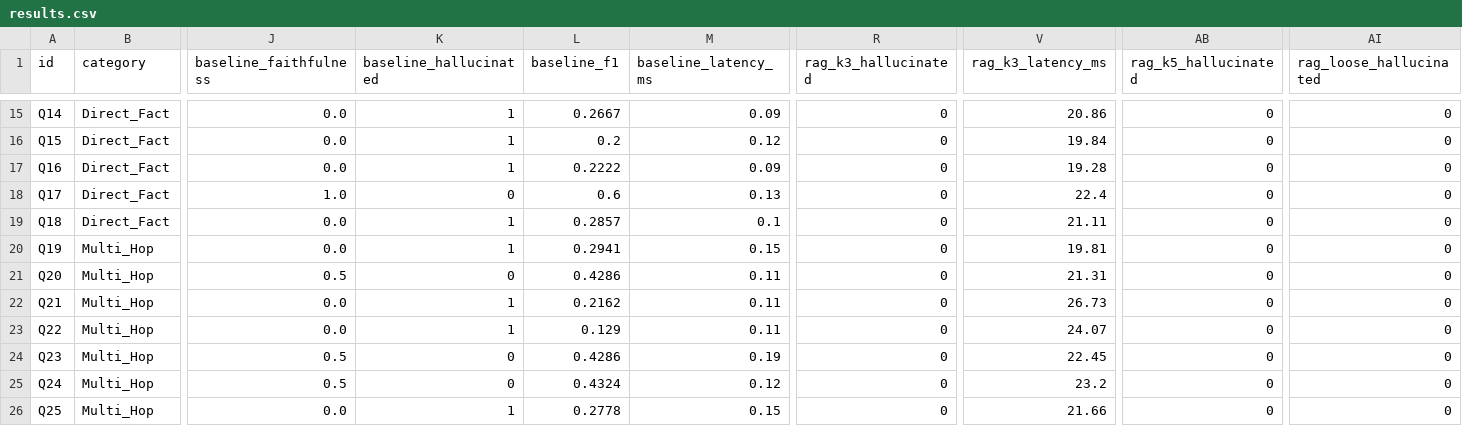
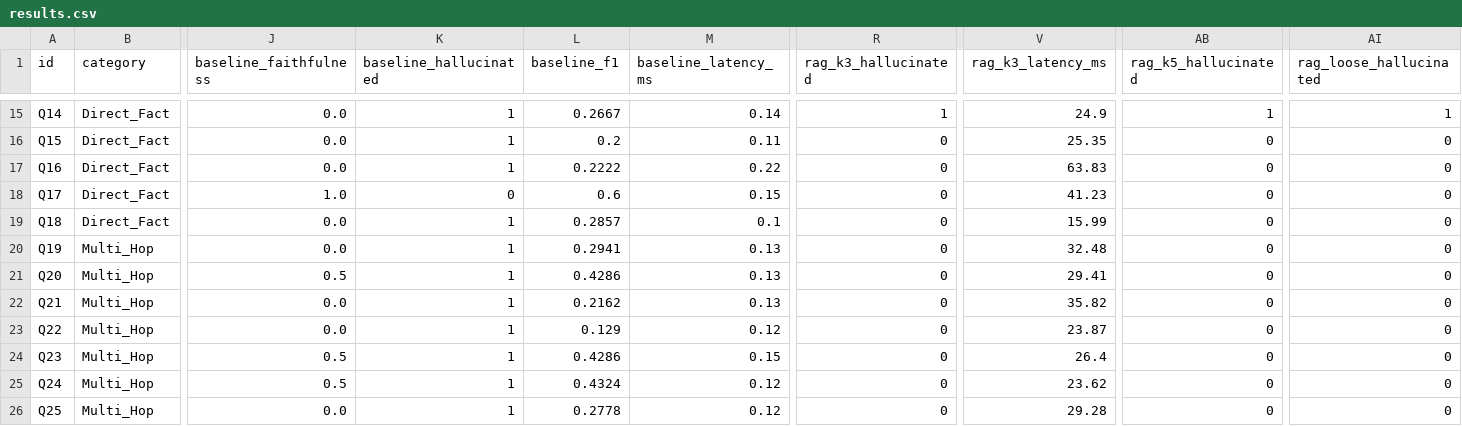
Before and after one commit to thekarak/Reducing-LLM-Hallucinations, a CSV file: results/results.csv, drawn as a sheet; only a part is shown, gaps mark what is left out; the diff covers the shown part only; the diff names each change by its address in the sheet, - before the commit and + after, or states it on an @@ line.

```diff
--- a/results/results.csv
+++ b/results/results.csv
-M15 (baseline_latency_ms): 0.09
+M15 (baseline_latency_ms): 0.14
-R15 (rag_k3_hallucinated): 0
+R15 (rag_k3_hallucinated): 1
-V15 (rag_k3_latency_ms): 20.86
+V15 (rag_k3_latency_ms): 24.9
-AB15 (rag_k5_hallucinated): 0
+AB15 (rag_k5_hallucinated): 1
-AI15 (rag_loose_hallucinated): 0
+AI15 (rag_loose_hallucinated): 1
-M16 (baseline_latency_ms): 0.12
+M16 (baseline_latency_ms): 0.11
-V16 (rag_k3_latency_ms): 19.84
+V16 (rag_k3_latency_ms): 25.35
-M17 (baseline_latency_ms): 0.09
+M17 (baseline_latency_ms): 0.22
-V17 (rag_k3_latency_ms): 19.28
+V17 (rag_k3_latency_ms): 63.83
-M18 (baseline_latency_ms): 0.13
+M18 (baseline_latency_ms): 0.15
-V18 (rag_k3_latency_ms): 22.4
+V18 (rag_k3_latency_ms): 41.23
-V19 (rag_k3_latency_ms): 21.11
+V19 (rag_k3_latency_ms): 15.99
-M20 (baseline_latency_ms): 0.15
+M20 (baseline_latency_ms): 0.13
-V20 (rag_k3_latency_ms): 19.81
+V20 (rag_k3_latency_ms): 32.48
-K21 (baseline_hallucinated): 0
+K21 (baseline_hallucinated): 1
-M21:M22 (baseline_latency_ms): 0.11
+M21:M22 (baseline_latency_ms): 0.13
-V21 (rag_k3_latency_ms): 21.31
+V21 (rag_k3_latency_ms): 29.41
-V22 (rag_k3_latency_ms): 26.73
+V22 (rag_k3_latency_ms): 35.82
-M23 (baseline_latency_ms): 0.11
+M23 (baseline_latency_ms): 0.12
-V23 (rag_k3_latency_ms): 24.07
+V23 (rag_k3_latency_ms): 23.87
-K24:K25 (baseline_hallucinated): 0
+K24:K25 (baseline_hallucinated): 1
-M24 (baseline_latency_ms): 0.19
+M24 (baseline_latency_ms): 0.15
-V24 (rag_k3_latency_ms): 22.45
+V24 (rag_k3_latency_ms): 26.4
-V25 (rag_k3_latency_ms): 23.2
+V25 (rag_k3_latency_ms): 23.62
-M26 (baseline_latency_ms): 0.15
+M26 (baseline_latency_ms): 0.12
-V26 (rag_k3_latency_ms): 21.66
+V26 (rag_k3_latency_ms): 29.28
```
Also changed, not shown: 115 edited cells elsewhere in this file, 8 other files.
